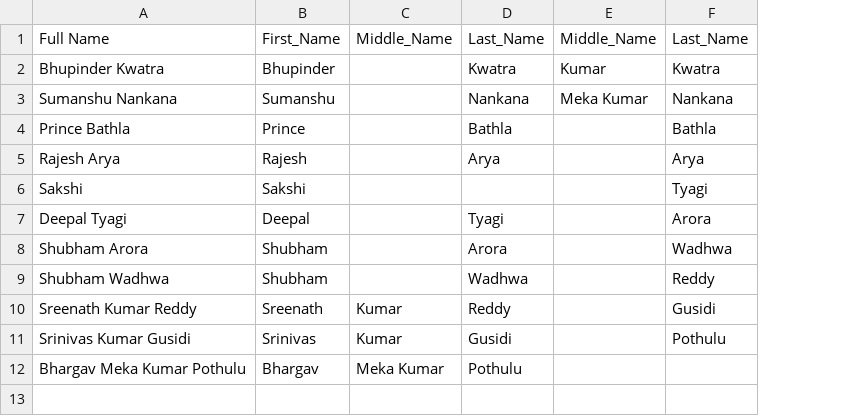
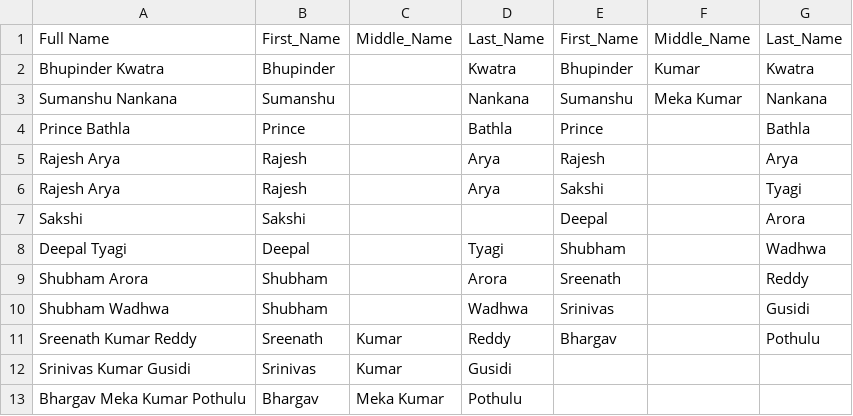
Before and after one commit to Sumanshu-Nankana/TestRepository, a CSV file: Split Full Name/output.csv, drawn as a sheet; addresses are those after the commit; the diff names each change by its address in the sheet, - before the commit and + after, or states it on an @@ line.

Commit message:
Remove duplicates from First Name

```diff
--- a/Split Full Name/output.csv
+++ b/Split Full Name/output.csv
+column E, rows 1-5: First_Name | Bhupinder | Sumanshu | Prince | Rajesh; rows 7-11: Deepal | Shubham | Sreenath | Srinivas | Bhargav
+row 6: Rajesh Arya | Rajesh |  | Arya | Sakshi |  | Tyagi
-G7: Tyagi
+G7: Arora
-G8: Arora
+G8: Wadhwa
-G9: Wadhwa
+G9: Reddy
-G10: Reddy
+G10: Gusidi
-G11: Gusidi
+G11: Pothulu
-G12: Pothulu
+G12: (empty)
```
Also changed, not shown: 2 other files.
